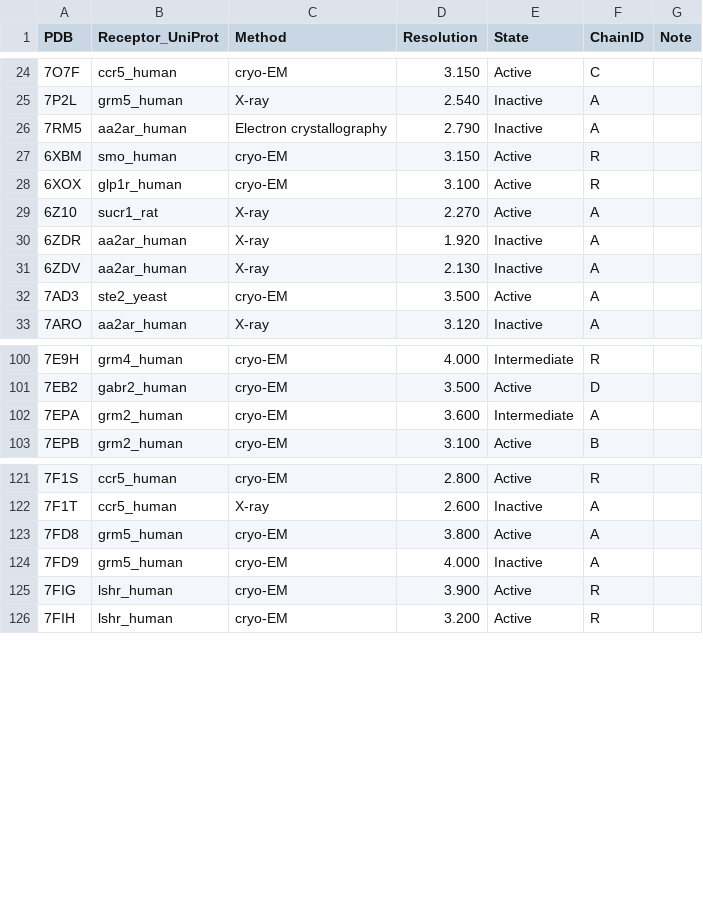
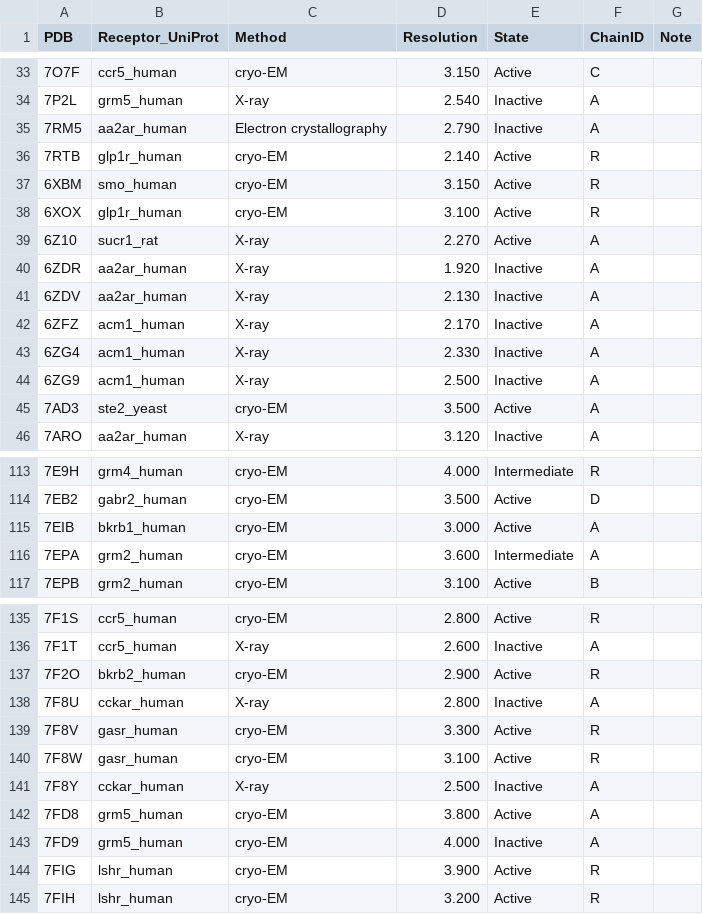
Before and after one commit to protwis/gpcrdb_data, a CSV file: structure_data/annotation/structures.csv, drawn as a sheet; only a part is shown, gaps mark what is left out; the diff covers the shown part only; the diff names each change by its address in the sheet, - before the commit and + after, or states it on an @@ line.

```diff
--- a/structure_data/annotation/structures.csv
+++ b/structure_data/annotation/structures.csv
+row 36: 7RTB | glp1r_human | cryo-EM | 2.140 | Active | R
+row 42: 6ZFZ | acm1_human | X-ray | 2.170 | Inactive | A
+row 43: 6ZG4 | acm1_human | X-ray | 2.330 | Inactive | A
+row 44: 6ZG9 | acm1_human | X-ray | 2.500 | Inactive | A
+row 115: 7EIB | bkrb1_human | cryo-EM | 3.000 | Active | A
+row 137: 7F2O | bkrb2_human | cryo-EM | 2.900 | Active | R
+row 138: 7F8U | cckar_human | X-ray | 2.800 | Inactive | A
+row 139: 7F8V | gasr_human | cryo-EM | 3.300 | Active | R
+row 140: 7F8W | gasr_human | cryo-EM | 3.100 | Active | R
+row 141: 7F8Y | cckar_human | X-ray | 2.500 | Inactive | A
```
Also changed, not shown: 9 moved rows elsewhere in this file, structure_data/annotation/fusion_proteins.csv, structure_data/annotation/ligands.csv, 43 other files.
